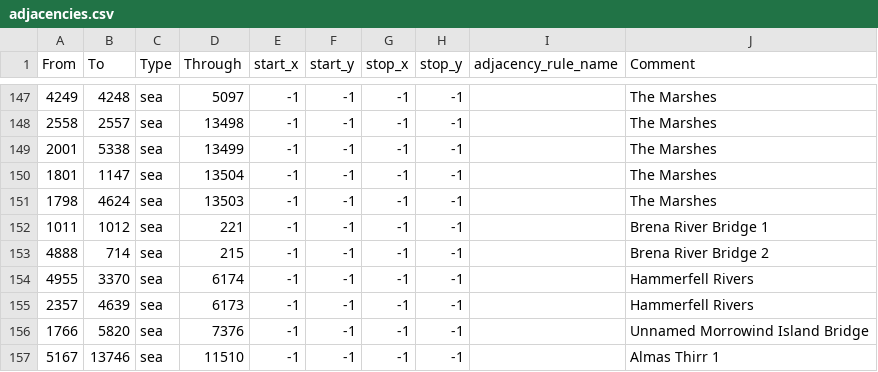
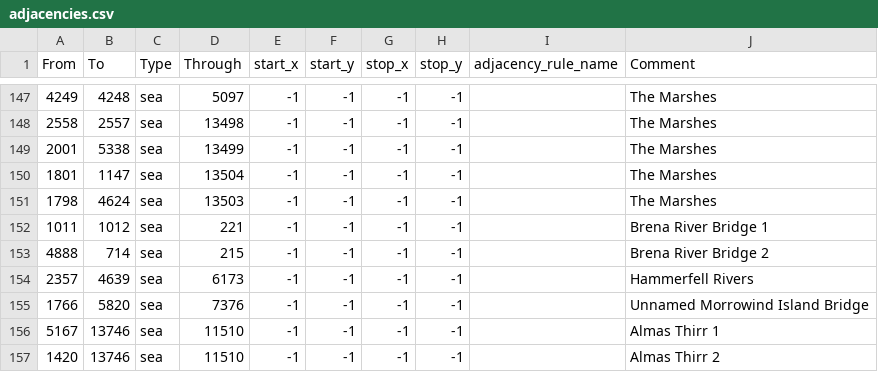
Before and after one commit to generalisofficial/dragonborn-hoi4, a CSV file: map/adjacencies.csv, drawn as a sheet; only a part is shown, gaps mark what is left out; the shorter side is filled out with more unchanged rows.

```diff
--- a/map/adjacencies.csv
+++ b/map/adjacencies.csv
@@ -153,3 +153,2 @@ From;To;Type;Through;start_x;start_y;stop_x;stop_y;adjacency_rule_name;Comment
 4888;714;sea;215;-1;-1;-1;-1;;Brena River Bridge 2
-4955;3370;sea;6174;-1;-1;-1;-1;;Hammerfell Rivers
 2357;4639;sea;6173;-1;-1;-1;-1;;Hammerfell Rivers
```
Also changed, not shown: map/definition.csv, 47 other files.
